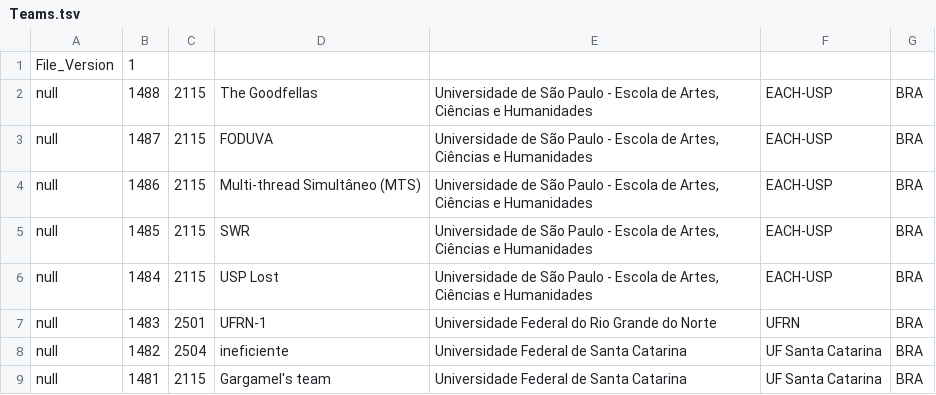
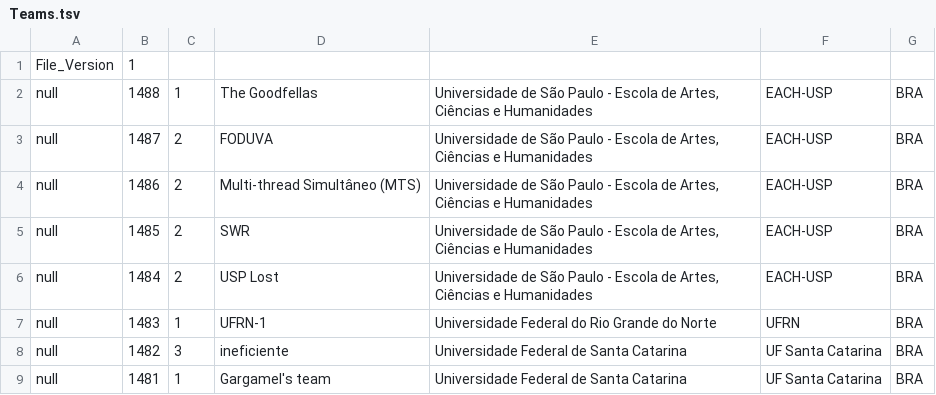
Before and after one commit to cassiopc/boca, a TSV file: boca-1.5.1/doc/Teams.tsv, drawn as a sheet.

```diff
--- a/boca-1.5.1/doc/Teams.tsv
+++ b/boca-1.5.1/doc/Teams.tsv
@@ -1,9 +1,9 @@
 File_Version	1
-null	1488	2115	The Goodfellas	Universidade de São Paulo - Escola de Artes, Ciências e Humanidades	EACH-USP	BRA
-null	1487	2115	FODUVA	Universidade de São Paulo - Escola de Artes, Ciências e Humanidades	EACH-USP	BRA
-null	1486	2115	Multi-thread Simultâneo (MTS)	Universidade de São Paulo - Escola de Artes, Ciências e Humanidades	EACH-USP	BRA
-null	1485	2115	SWR	Universidade de São Paulo - Escola de Artes, Ciências e Humanidades	EACH-USP	BRA
-null	1484	2115	USP Lost	Universidade de São Paulo - Escola de Artes, Ciências e Humanidades	EACH-USP	BRA
-null	1483	2501	UFRN-1	Universidade Federal do Rio Grande do Norte	UFRN	BRA
-null	1482	2504	ineficiente	Universidade Federal de Santa Catarina	UF Santa Catarina	BRA
-null	1481	2115	Gargamel's team	Universidade Federal de Santa Catarina	UF Santa Catarina	BRA
+null	1488	1	The Goodfellas	Universidade de São Paulo - Escola de Artes, Ciências e Humanidades	EACH-USP	BRA
+null	1487	2	FODUVA	Universidade de São Paulo - Escola de Artes, Ciências e Humanidades	EACH-USP	BRA
+null	1486	2	Multi-thread Simultâneo (MTS)	Universidade de São Paulo - Escola de Artes, Ciências e Humanidades	EACH-USP	BRA
+null	1485	2	SWR	Universidade de São Paulo - Escola de Artes, Ciências e Humanidades	EACH-USP	BRA
+null	1484	2	USP Lost	Universidade de São Paulo - Escola de Artes, Ciências e Humanidades	EACH-USP	BRA
+null	1483	1	UFRN-1	Universidade Federal do Rio Grande do Norte	UFRN	BRA
+null	1482	3	ineficiente	Universidade Federal de Santa Catarina	UF Santa Catarina	BRA
+null	1481	1	Gargamel's team	Universidade Federal de Santa Catarina	UF Santa Catarina	BRA
```
Also changed, not shown: 8 other files.
